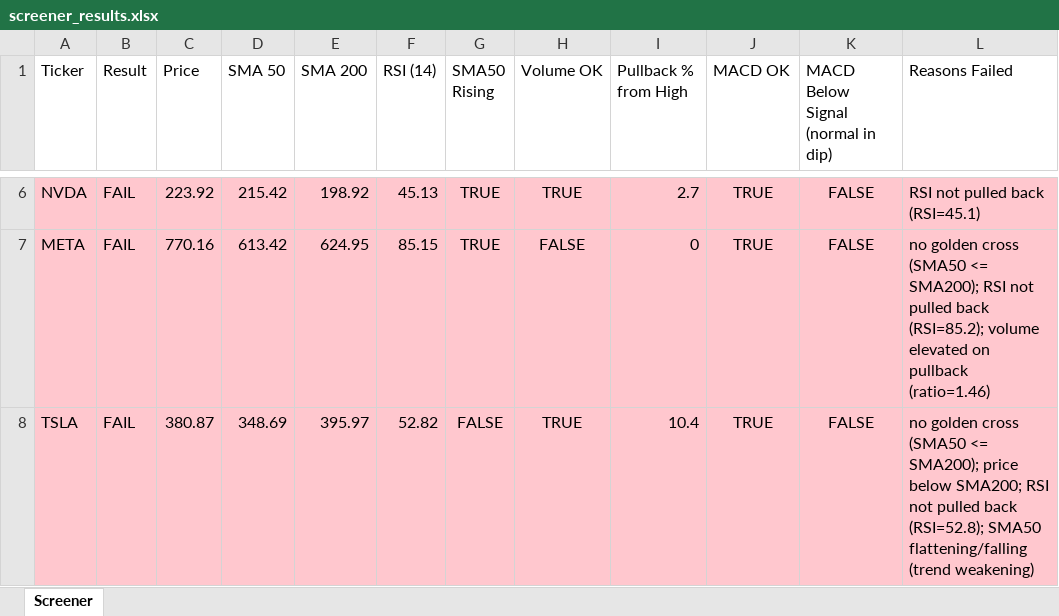
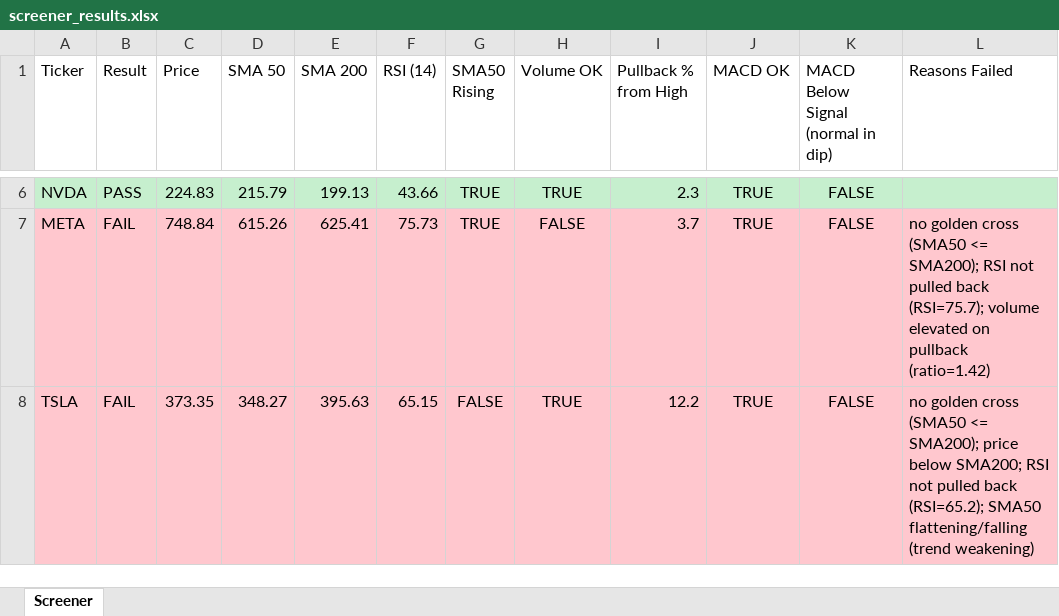
Before and after one commit to Spiky0315/Stock-screener, an Excel workbook: Output/screener_results.xlsx, sheet Screener, drawn as a sheet; only a part is shown, gaps mark what is left out; values as stored, in another font and other column widths than the file's, no borders; the diff covers the shown part only; the diff names each change by its address in the sheet, - before the commit and + after, or states it on an @@ line.

```diff
--- a/Output/screener_results.xlsx (sheet Screener)
+++ b/Output/screener_results.xlsx (sheet Screener)
-A6:L6 fill: #FFC7CE
+A6:L6 fill: #C6EFCE
-B6 (Result): FAIL
+B6 (Result): PASS
-C6 (Price): 223.92
+C6 (Price): 224.83
-D6 (SMA 50): 215.42
+D6 (SMA 50): 215.79
-E6 (SMA 200): 198.92
+E6 (SMA 200): 199.13
-F6 (RSI (14)): 45.13
+F6 (RSI (14)): 43.66
-I6 (Pullback % from High): 2.7
+I6 (Pullback % from High): 2.3
-L6 (Reasons Failed): RSI not pulled back (RSI=45.1)
+L6 (Reasons Failed): (empty)
-C7 (Price): 770.16
+C7 (Price): 748.84
-D7 (SMA 50): 613.42
+D7 (SMA 50): 615.26
-E7 (SMA 200): 624.95
+E7 (SMA 200): 625.41
-F7 (RSI (14)): 85.15
+F7 (RSI (14)): 75.73
-I7 (Pullback % from High): 0
+I7 (Pullback % from High): 3.7
-L7 (Reasons Failed): …pulled back (RSI=85.2); volume elevated on pullback (ratio=1.46)
+L7 (Reasons Failed): …pulled back (RSI=75.7); volume elevated on pullback (ratio=1.42)
-C8 (Price): 380.87
+C8 (Price): 373.35
-D8 (SMA 50): 348.69
+D8 (SMA 50): 348.27
-E8 (SMA 200): 395.97
+E8 (SMA 200): 395.63
-F8 (RSI (14)): 52.82
+F8 (RSI (14)): 65.15
-I8 (Pullback % from High): 10.4
+I8 (Pullback % from High): 12.2
-L8 (Reasons Failed): …pulled back (RSI=52.8); SMA50 flattening/falling…
+L8 (Reasons Failed): …pulled back (RSI=65.2); SMA50 flattening/falling…
```
Also changed, not shown: 27 edited cells elsewhere in this sheet.
